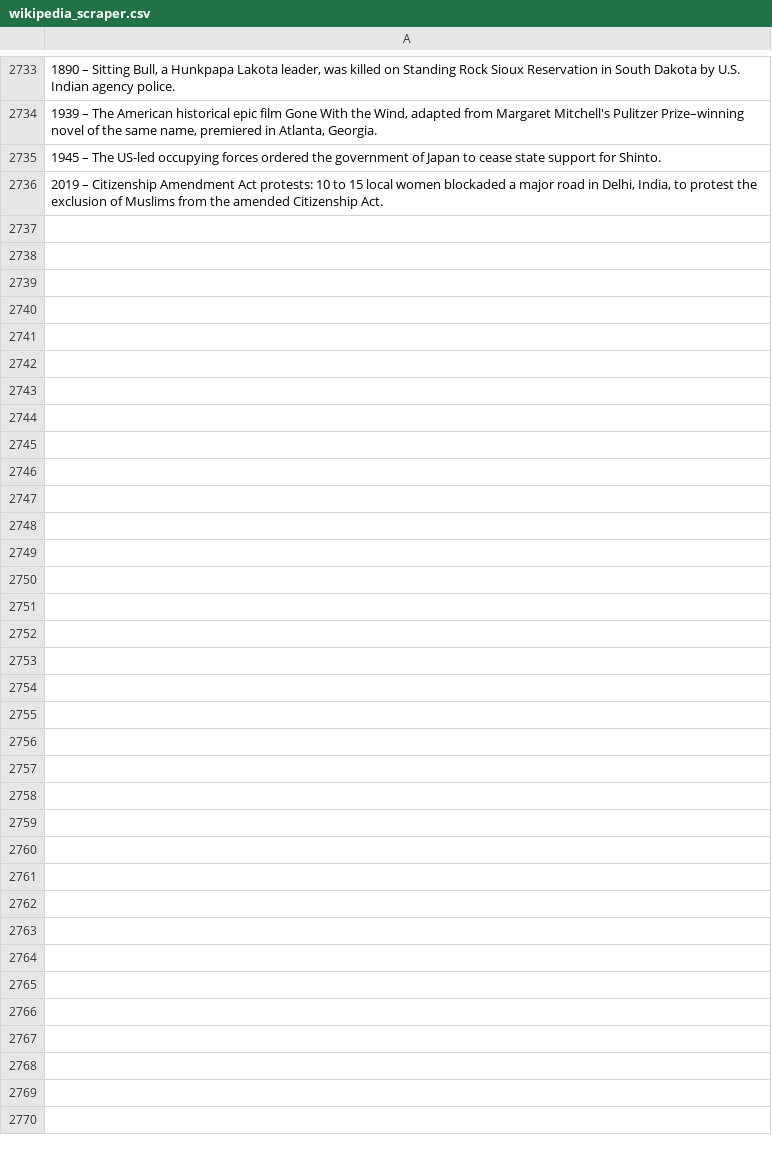
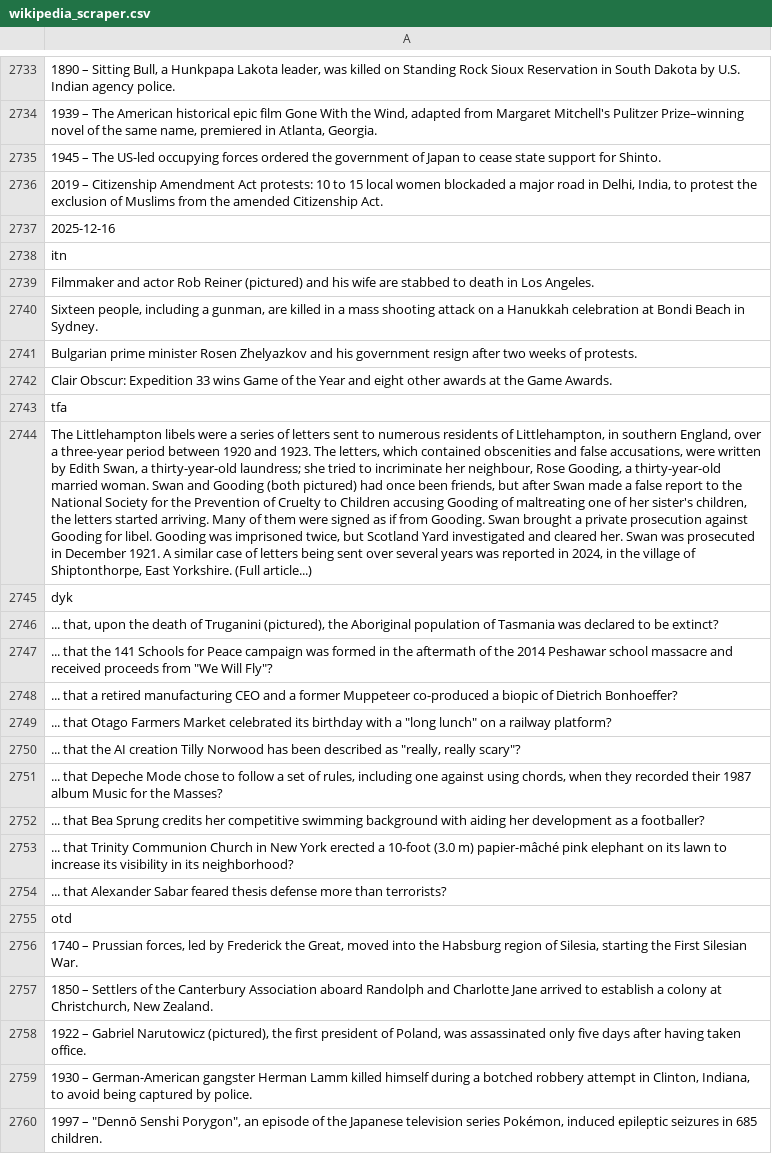
Before and after one commit to TobyP3/WebScraper, a CSV file: data/wikipedia_scraper.csv, drawn as a sheet; only a part is shown, gaps mark what is left out; the diff names each change by its address in the sheet, - before the commit and + after, or states it on an @@ line.

```diff
--- a/data/wikipedia_scraper.csv
+++ b/data/wikipedia_scraper.csv
+row 2737: 2025-12-16
+row 2738: itn
+row 2739: Filmmaker and actor Rob Reiner (pictured) and his wife are stabbed to death in Los Angeles.
+row 2740: Sixteen people, including a gunman, are killed in a mass shooting attack on a Hanukkah celebration at Bondi Beach in Sydney.
+row 2741: Bulgarian prime minister Rosen Zhelyazkov and his government resign after two weeks of protests.
+row 2742: Clair Obscur: Expedition 33 wins Game of the Year and eight other awards at the Game Awards.
+row 2743: tfa
+row 2744: The Littlehampton libels were a series of letters sent to numerous residents of Littlehampton, in southern England, over a three-year period between 1920 and 1923. The letters, which contained obscenities and false accusations, were written by Edith Swan, a thirty-year-old laundress; she tried to incriminate her neighbour, Rose Gooding, a thirty-year-old married woman. Swan and Gooding (both pictured) had once been friends, but after Swan made a false report to the National Society for the Prevention of Cruelty to Children accusing Gooding of maltreating one of her sister's children, the letters started arriving. Many of them were signed as if from Gooding. Swan brought a private prosecution against Gooding for libel. Gooding was imprisoned twice, but Scotland Yard investigated and cleared her. Swan was prosecuted in December 1921. A similar case of letters being sent over several years was reported in 2024, in the village of Shiptonthorpe, East Yorkshire. (Full article...)
+row 2745: dyk
+row 2746: ... that, upon the death of Truganini (pictured), the Aboriginal population of Tasmania was declared to be extinct?
+row 2747: ... that the 141 Schools for Peace campaign was formed in the aftermath of the 2014 Peshawar school massacre and received proceeds from "We Will Fly"?
+row 2748: ... that a retired manufacturing CEO and a former Muppeteer co-produced a biopic of Dietrich Bonhoeffer?
+row 2749: ... that Otago Farmers Market celebrated its birthday with a "long lunch" on a railway platform?
+row 2750: ... that the AI creation Tilly Norwood has been described as "really, really scary"?
+row 2751: ... that Depeche Mode chose to follow a set of rules, including one against using chords, when they recorded their 1987 album Music for the Masses?
+row 2752: ... that Bea Sprung credits her competitive swimming background with aiding her development as a footballer?
+row 2753: ... that Trinity Communion Church in New York erected a 10-foot (3.0 m) papier-mâché pink elephant on its lawn to increase its visibility in its neighborhood?
+row 2754: ... that Alexander Sabar feared thesis defense more than terrorists?
+row 2755: otd
+row 2756: 1740 – Prussian forces, led by Frederick the Great, moved into the Habsburg region of Silesia, starting the First Silesian War.
+row 2757: 1850 – Settlers of the Canterbury Association aboard Randolph and Charlotte Jane arrived to establish a colony at Christchurch, New Zealand.
+row 2758: 1922 – Gabriel Narutowicz (pictured), the first president of Poland, was assassinated only five days after having taken office.
+row 2759: 1930 – German-American gangster Herman Lamm killed himself during a botched robbery attempt in Clinton, Indiana, to avoid being captured by police.
+row 2760: 1997 – "Dennō Senshi Porygon", an episode of the Japanese television series Pokémon, induced epileptic seizures in 685 children.
```
